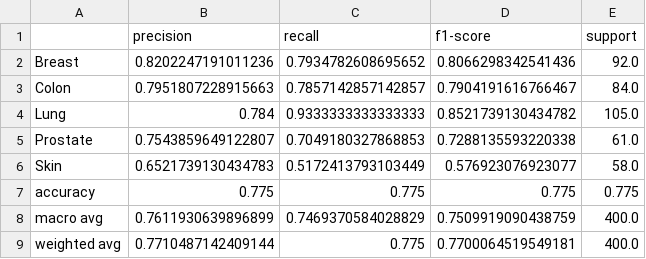
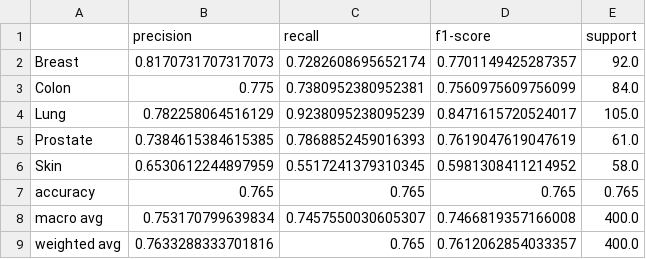
Before and after one commit to MalinthaSamarasinghe/oncoguardian-model, a CSV file: reports/metrics/classification_report.csv, drawn as a sheet.

```diff
--- a/reports/metrics/classification_report.csv
+++ b/reports/metrics/classification_report.csv
@@ -1,9 +1,9 @@
 ,precision,recall,f1-score,support
-Breast,0.8202247191011236,0.7934782608695652,0.8066298342541436,92.0
-Colon,0.7951807228915663,0.7857142857142857,0.7904191616766467,84.0
-Lung,0.784,0.9333333333333333,0.8521739130434782,105.0
-Prostate,0.7543859649122807,0.7049180327868853,0.7288135593220338,61.0
-Skin,0.6521739130434783,0.5172413793103449,0.576923076923077,58.0
-accuracy,0.775,0.775,0.775,0.775
-macro avg,0.7611930639896899,0.7469370584028829,0.7509919090438759,400.0
-weighted avg,0.7710487142409144,0.775,0.7700064519549181,400.0
+Breast,0.8170731707317073,0.7282608695652174,0.7701149425287357,92.0
+Colon,0.775,0.7380952380952381,0.7560975609756099,84.0
+Lung,0.782258064516129,0.9238095238095239,0.8471615720524017,105.0
+Prostate,0.7384615384615385,0.7868852459016393,0.7619047619047619,61.0
+Skin,0.6530612244897959,0.5517241379310345,0.5981308411214952,58.0
+accuracy,0.765,0.765,0.765,0.765
+macro avg,0.753170799639834,0.7457550030605307,0.7466819357166008,400.0
+weighted avg,0.7633288333701816,0.765,0.7612062854033357,400.0
```
Also changed, not shown: 9 other files.
